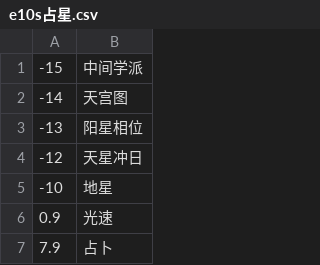
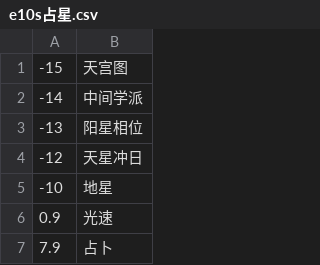
Before and after one commit to Souma-Sumire/FFXIV_Auxiliary_Tools, a CSV file: csv/taikoSongs/e10s占星.csv, drawn as a sheet; only a part is shown.

```diff
--- a/csv/taikoSongs/e10s占星.csv
+++ b/csv/taikoSongs/e10s占星.csv
@@ -1,3 +1,3 @@
--15,中间学派
--14,天宫图
+-15,天宫图
+-14,中间学派
 -13,阳星相位
```
Also changed, not shown: csv/taikoSongs/e9s占星.csv, 2 other files.
